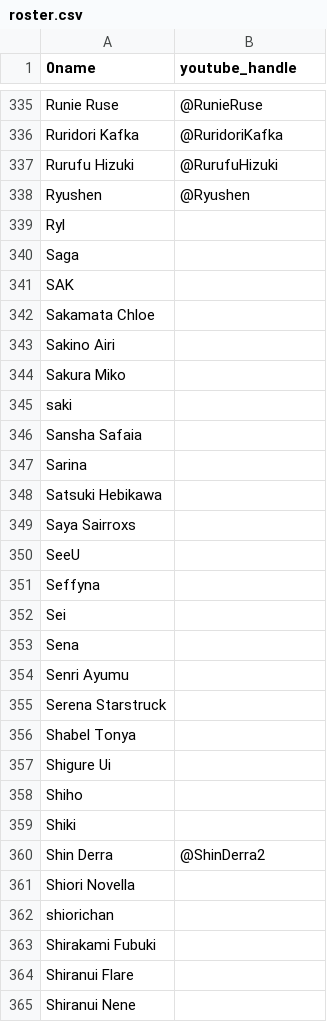
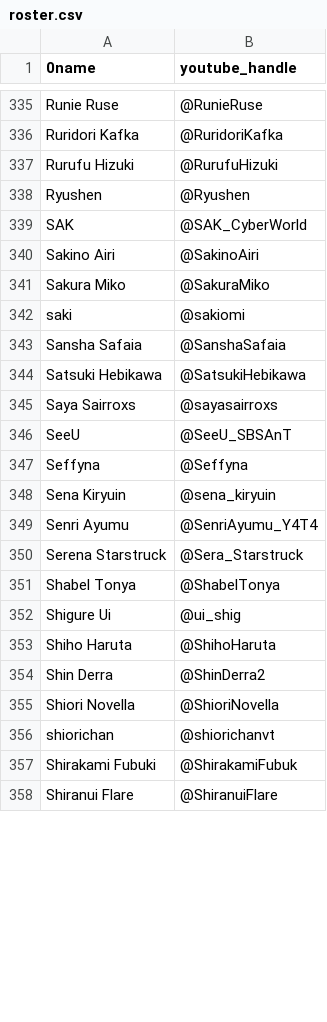
Before and after one commit to vtunefm/vtuber-charts, a CSV file: roster.csv, drawn as a sheet; only a part is shown, gaps mark what is left out; the diff covers the shown part only.

Commit message:
Update roster.csv

```diff
--- a/roster.csv
+++ b/roster.csv
@@ -338,28 +338,21 @@ Rurufu Hizuki,@RurufuHizuki
 Ryushen,@Ryushen
-Ryl,
-Saga,
-SAK,
-Sakamata Chloe,
-Sakino Airi,
-Sakura Miko,
-saki,
-Sansha Safaia,
-Sarina,
-Satsuki Hebikawa,
-Saya Sairroxs,
-SeeU,
-Seffyna,
-Sei,
-Sena,
-Senri Ayumu,
-Serena Starstruck,
-Shabel Tonya,
-Shigure Ui,
-Shiho,
-Shiki,
+SAK,@SAK_CyberWorld
+Sakino Airi,@SakinoAiri
+Sakura Miko,@SakuraMiko
+saki,@sakiomi
+Sansha Safaia,@SanshaSafaia
+Satsuki Hebikawa,@SatsukiHebikawa
+Saya Sairroxs,@sayasairroxs
+SeeU,@SeeU_SBSAnT
+Seffyna,@Seffyna
+Sena Kiryuin,@sena_kiryuin
+Senri Ayumu,@SenriAyumu_Y4T4
+Serena Starstruck,@Sera_Starstruck
+Shabel Tonya,@ShabelTonya
+Shigure Ui,@ui_shig
+Shiho Haruta,@ShihoHaruta
 Shin Derra,@ShinDerra2
-Shiori Novella,
-shiorichan,
-Shirakami Fubuki,
-Shiranui Flare,
-Shiranui Nene,
+Shiori Novella,@ShioriNovella
+shiorichan,@shiorichanvt
+Shirakami Fubuki,@ShirakamiFubuk
+Shiranui Flare,@ShiranuiFlare
```
Also changed, not shown: 9 added rows, 23 removed rows and 66 edited cells elsewhere in this file.
